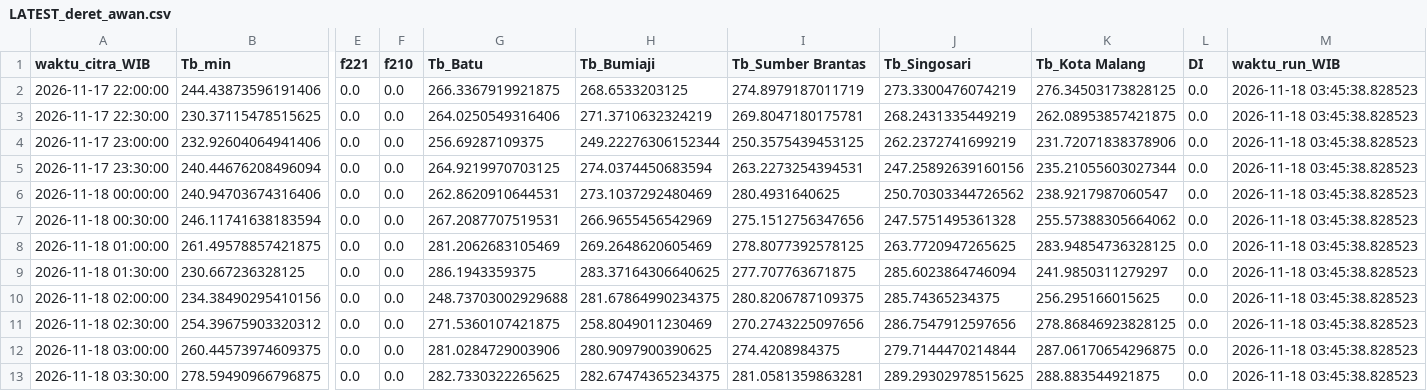
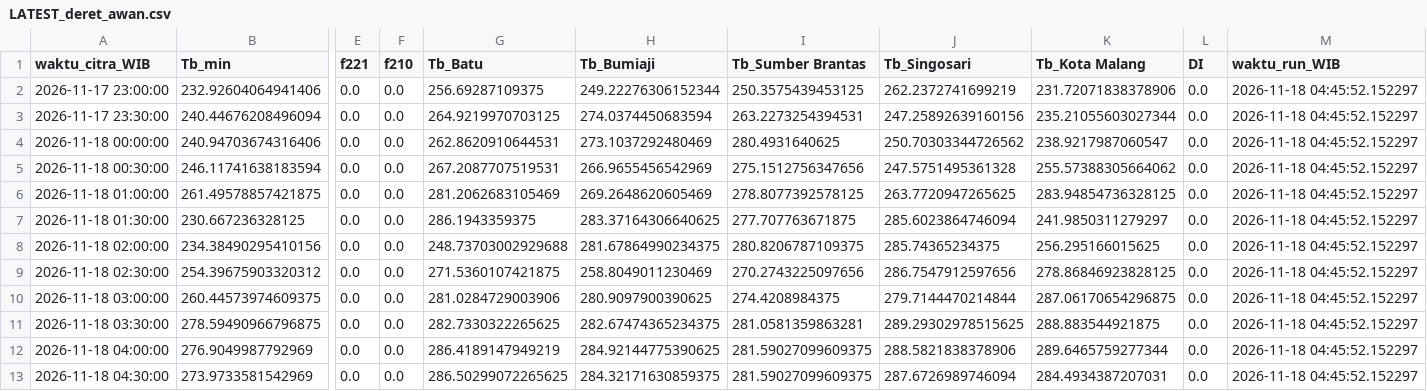
Before and after one commit to bagus2018/pantau-awan-batu, a CSV file: output/LATEST_deret_awan.csv, drawn as a sheet; only a part is shown, gaps mark what is left out; removed rows and columns are numbered as before the commit, all else as after; rows hold the shown columns only; the diff names each change by its address in the sheet, - before the commit and + after, or states it on an @@ line.

```diff
--- a/output/LATEST_deret_awan.csv
+++ b/output/LATEST_deret_awan.csv
-row 2: 2026-11-17 22:00:00 | 244.43873596191406 | 0.0 | 0.0 | 266.3367919921875 | 268.6533203125 | 274.8979187011719 | 273.3300476074219 | 276.34503173828125 | 0.0 | 2026-11-18 03:45:38.828523
-row 3: 2026-11-17 22:30:00 | 230.37115478515625 | 0.0 | 0.0 | 264.0250549316406 | 271.3710632324219 | 269.8047180175781 | 268.2431335449219 | 262.08953857421875 | 0.0 | 2026-11-18 03:45:38.828523
-M2:M11 (waktu_run_WIB): 2026-11-18 03:45:38.828523
+M2:M11 (waktu_run_WIB): 2026-11-18 04:45:52.152297
+row 12: 2026-11-18 04:00:00 | 276.9049987792969 | 0.0 | 0.0 | 286.4189147949219 | 284.92144775390625 | 281.59027099609375 | 288.5821838378906 | 289.6465759277344 | 0.0 | 2026-11-18 04:45:52.152297
+row 13: 2026-11-18 04:30:00 | 273.9733581542969 | 0.0 | 0.0 | 286.50299072265625 | 284.32171630859375 | 281.59027099609375 | 287.6726989746094 | 284.4934387207031 | 0.0 | 2026-11-18 04:45:52.152297
```
Also changed, not shown: output/LATEST_banding_historis.csv, output/log_cek_himawari_batu.csv, 4 other files.
